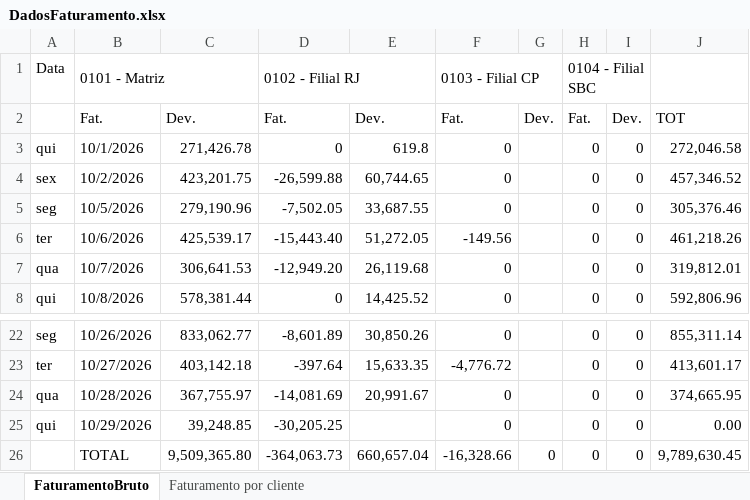
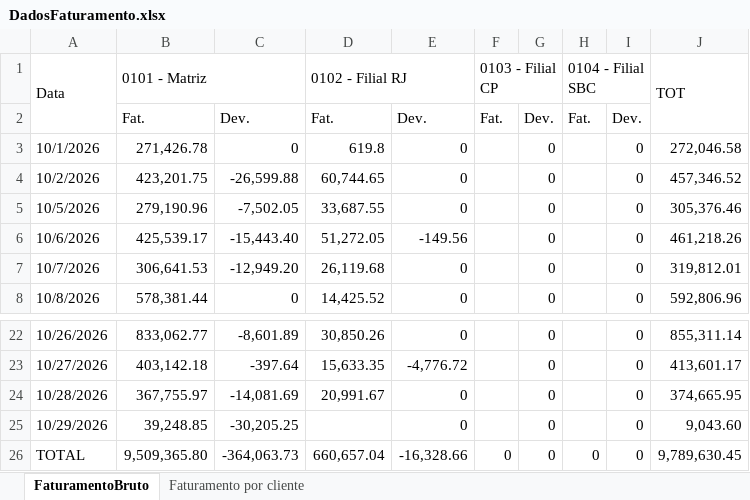
Before and after one commit to Retr00-Br/AcompanhamentoProducao, an Excel workbook: DadosFaturamento.xlsx, sheet FaturamentoBruto, drawn as a sheet; only a part is shown, gaps mark what is left out; values as stored, in another font and other column widths than the file's, no cell formats; removed rows and columns are numbered as before the commit, all else as after; the diff names each change by its address in the sheet, - before the commit and + after, or states it on an @@ line.

Commit message:
fix: Correção no problema do faturamento, mudança de lugar dos KPIs e novo KPI de devolução e média de devolução

```diff
--- a/DadosFaturamento.xlsx (sheet FaturamentoBruto)
+++ b/DadosFaturamento.xlsx (sheet FaturamentoBruto)
-column A, rows 3-8: qui | sex | seg | ter | qua | qui; rows 22-25: seg | ter | qua | qui
+column H, row 26: 0
-row 1: Data | 0101 - Matriz |  | 0102 - Filial RJ |  | 0103 - Filial CP |  | 0104 - Filial SBC
-row 2:  | Fat. | Dev. | Fat. | Dev. | Fat. | Dev. | Fat. | Dev. | TOT
+row 1: Data | 0101 - Matriz |  | 0102 - Filial RJ |  | 0103 - Filial CP |  | 0104 - Filial SBC |  | TOT
+row 2:  | Fat. | Dev. | Fat. | Dev. | Fat. | Dev. | Fat. | Dev.
-J25: 0.00
+J25: 9,043.60
```
Also changed, not shown: cell formats, 1 other file.
